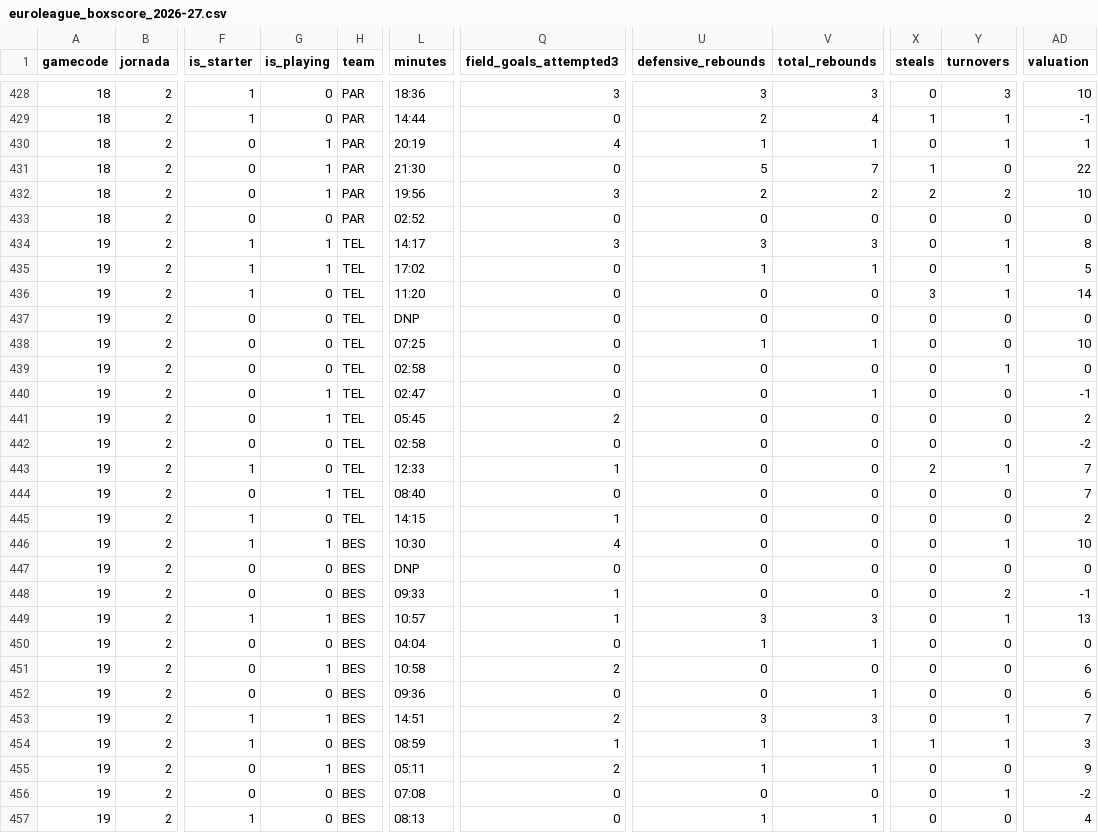
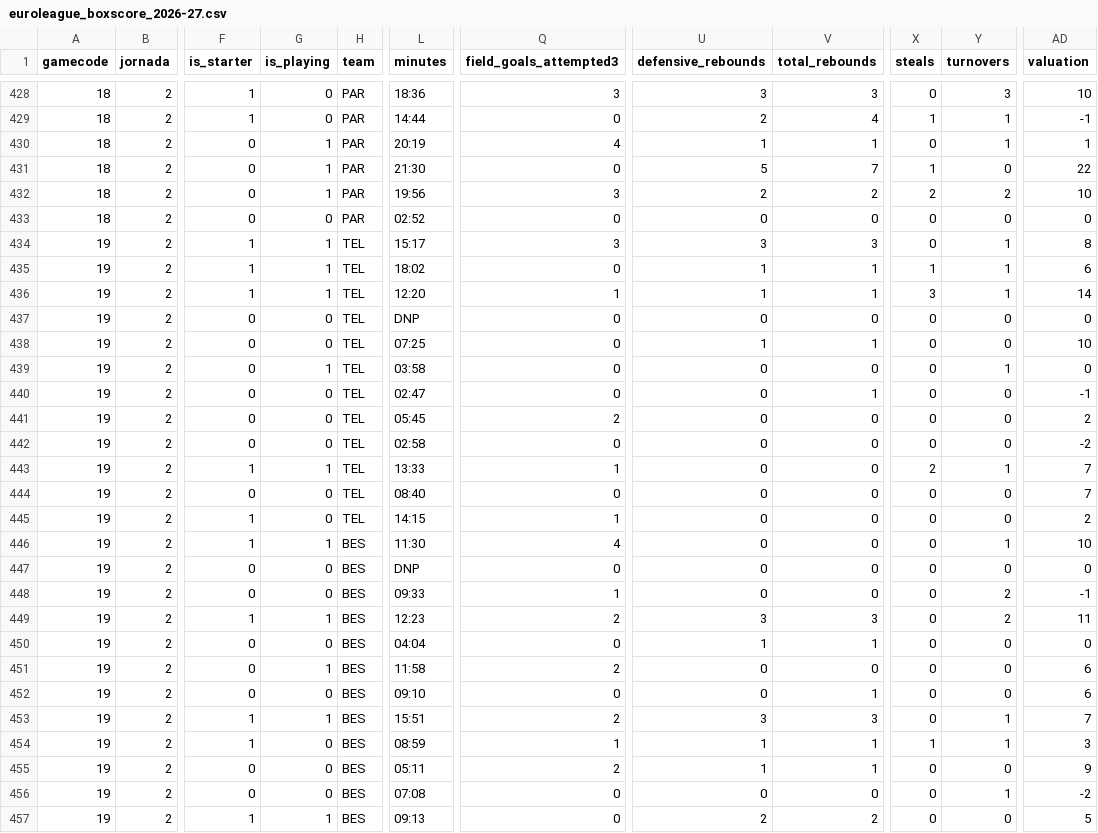
Before and after one commit to IvoVillanueva/EUROLIGAS, a CSV file: data/euroleague_boxscore_2026-27.csv, drawn as a sheet; only a part is shown, gaps mark what is left out; the diff covers the shown part only; the diff names each change by its address in the sheet, - before the commit and + after, or states it on an @@ line.

```diff
--- a/data/euroleague_boxscore_2026-27.csv
+++ b/data/euroleague_boxscore_2026-27.csv
-L434 (minutes): 14:17
+L434 (minutes): 15:17
-L435 (minutes): 17:02
+L435 (minutes): 18:02
-X435 (steals): 0
+X435 (steals): 1
-AD435 (valuation): 5
+AD435 (valuation): 6
-G436 (is_playing): 0
+G436 (is_playing): 1
-L436 (minutes): 11:20
+L436 (minutes): 12:20
-Q436 (field_goals_attempted3): 0
+Q436 (field_goals_attempted3): 1
-U436 (defensive_rebounds): 0
+U436 (defensive_rebounds): 1
-V436 (total_rebounds): 0
+V436 (total_rebounds): 1
-G439 (is_playing): 0
+G439 (is_playing): 1
-L439 (minutes): 02:58
+L439 (minutes): 03:58
-G440:G441 (is_playing): 1
+G440:G441 (is_playing): 0
-G443 (is_playing): 0
+G443 (is_playing): 1
-L443 (minutes): 12:33
+L443 (minutes): 13:33
-G444 (is_playing): 1
+G444 (is_playing): 0
-L446 (minutes): 10:30
+L446 (minutes): 11:30
-L449 (minutes): 10:57
+L449 (minutes): 12:23
-Q449 (field_goals_attempted3): 1
+Q449 (field_goals_attempted3): 2
-Y449 (turnovers): 1
+Y449 (turnovers): 2
-AD449 (valuation): 13
+AD449 (valuation): 11
-L451 (minutes): 10:58
+L451 (minutes): 11:58
-L452 (minutes): 09:36
+L452 (minutes): 09:10
-L453 (minutes): 14:51
+L453 (minutes): 15:51
-G455 (is_playing): 1
+G455 (is_playing): 0
-G457 (is_playing): 0
+G457 (is_playing): 1
-L457 (minutes): 08:13
+L457 (minutes): 09:13
-U457 (defensive_rebounds): 1
+U457 (defensive_rebounds): 2
-V457 (total_rebounds): 1
+V457 (total_rebounds): 2
-AD457 (valuation): 4
+AD457 (valuation): 5
```
Also changed, not shown: 88 edited cells elsewhere in this file, data/eurocup_boxscore_2026-27.csv, data/eurocup_team_stats_opponentsAdvanced_2026-27.csv, 6 other files.
